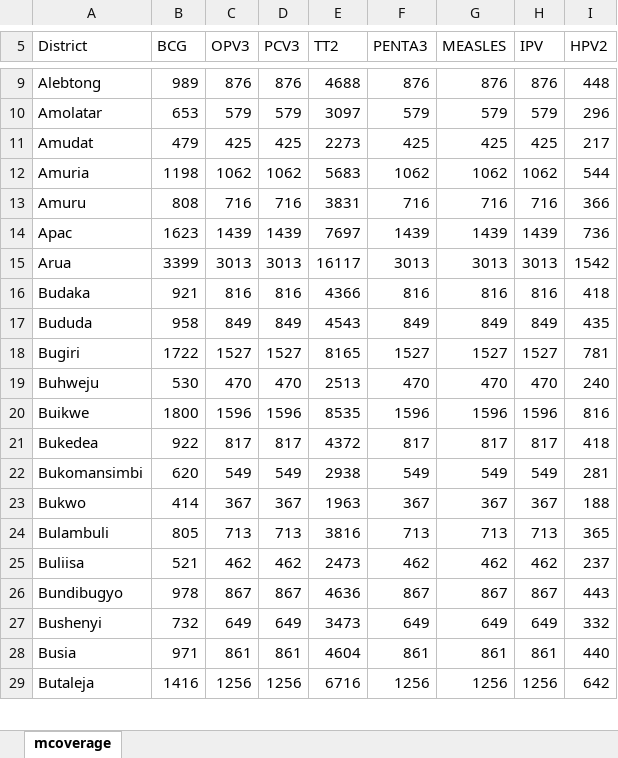
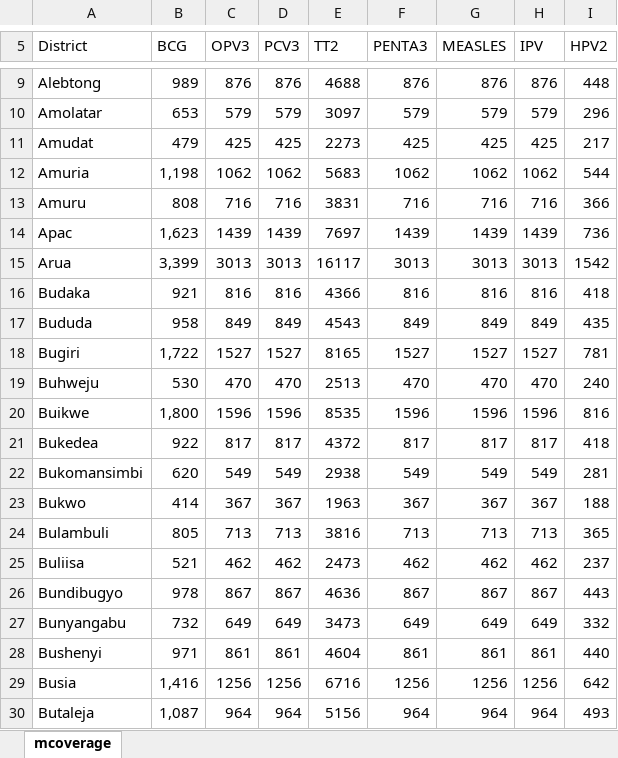
Before and after one commit to CHAIUganda/vaccines_dashboard_backend-2.0, an Excel workbook: Docs/Latest/coverage_targets_2017.xlsx, sheet mcoverage, drawn as a sheet; only a part is shown, gaps mark what is left out; values as stored, in another font and other column widths than the file's, no cell formats; addresses are those after the commit; the diff covers the shown part only; the diff names each change by its address in the sheet, - before the commit and + after, or states it on an @@ line.

Commit message:
2017 coverage Targets

```diff
--- a/Docs/Latest/coverage_targets_2017.xlsx (sheet mcoverage)
+++ b/Docs/Latest/coverage_targets_2017.xlsx (sheet mcoverage)
-B12 (BCG): 1198
+B12 (BCG): 1,198
-B14 (BCG): 1623
+B14 (BCG): 1,623
-B15 (BCG): 3399
+B15 (BCG): 3,399
-B18 (BCG): 1722
+B18 (BCG): 1,722
-B20 (BCG): 1800
+B20 (BCG): 1,800
+row 27: Bunyangabu | 732 | 649 | 649 | 3473 | 649 | 649 | 649 | 332
-B28 (BCG): 732
+B28 (BCG): 971
-C28 (OPV3): 649
+C28 (OPV3): 861
-D28 (PCV3): 649
+D28 (PCV3): 861
-E28 (TT2): 3473
+E28 (TT2): 4604
-F28 (PENTA3): 649
+F28 (PENTA3): 861
-G28 (MEASLES): 649
+G28 (MEASLES): 861
-H28 (IPV): 649
+H28 (IPV): 861
-I28 (HPV2): 332
+I28 (HPV2): 440
-B29 (BCG): 971
+B29 (BCG): 1,416
-C29 (OPV3): 861
+C29 (OPV3): 1256
-D29 (PCV3): 861
+D29 (PCV3): 1256
-E29 (TT2): 4604
+E29 (TT2): 6716
-F29 (PENTA3): 861
+F29 (PENTA3): 1256
-G29 (MEASLES): 861
+G29 (MEASLES): 1256
-H29 (IPV): 861
+H29 (IPV): 1256
-I29 (HPV2): 440
+I29 (HPV2): 642
-B30 (BCG): 1416
+B30 (BCG): 1,087
-C30 (OPV3): 1256
+C30 (OPV3): 964
-D30 (PCV3): 1256
+D30 (PCV3): 964
-E30 (TT2): 6716
+E30 (TT2): 5156
-F30 (PENTA3): 1256
+F30 (PENTA3): 964
-G30 (MEASLES): 1256
+G30 (MEASLES): 964
-H30 (IPV): 1256
+H30 (IPV): 964
-I30 (HPV2): 642
+I30 (HPV2): 493
```
Also changed, not shown: 9 added rows and 704 edited cells elsewhere in this sheet, cell formats, Docs/Latest/targets_2017.xlsx.
